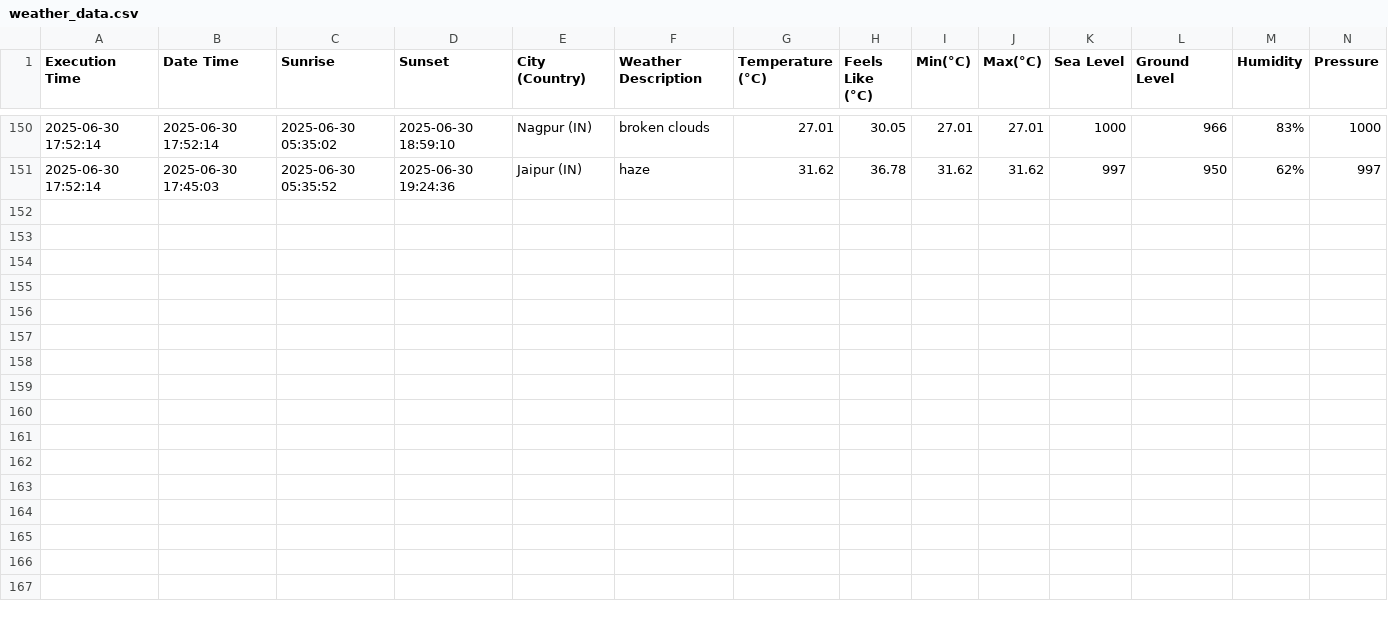
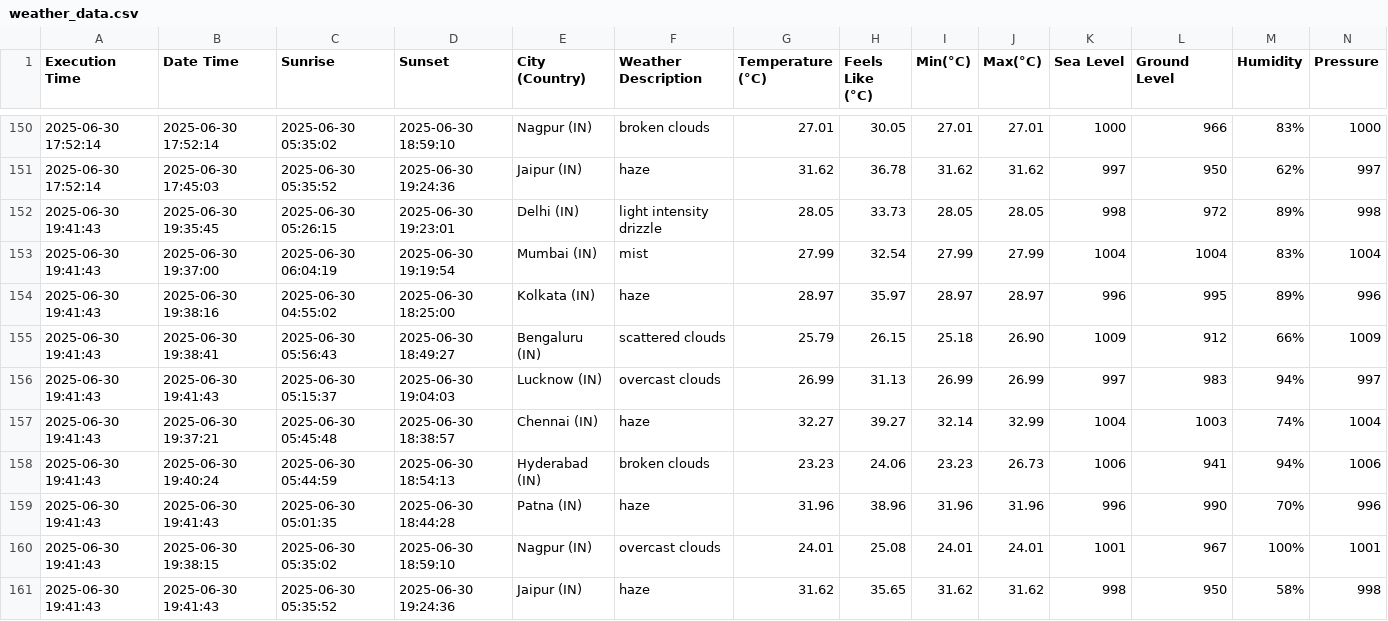
Before and after one commit to harbinder/weather-data, a CSV file: weather_data.csv, drawn as a sheet; only a part is shown, gaps mark what is left out; rows hold the shown columns only; the diff names each change by its address in the sheet, - before the commit and + after, or states it on an @@ line.

```diff
--- a/weather_data.csv
+++ b/weather_data.csv
+row 152: 2025-06-30 19:41:43 | 2025-06-30 19:35:45 | 2025-06-30 05:26:15 | 2025-06-30 19:23:01 | Delhi (IN) | light intensity drizzle | 28.05 | 33.73 | 28.05 | 28.05 | 998 | 972 | 89% | 998
+row 153: 2025-06-30 19:41:43 | 2025-06-30 19:37:00 | 2025-06-30 06:04:19 | 2025-06-30 19:19:54 | Mumbai (IN) | mist | 27.99 | 32.54 | 27.99 | 27.99 | 1004 | 1004 | 83% | 1004
+row 154: 2025-06-30 19:41:43 | 2025-06-30 19:38:16 | 2025-06-30 04:55:02 | 2025-06-30 18:25:00 | Kolkata (IN) | haze | 28.97 | 35.97 | 28.97 | 28.97 | 996 | 995 | 89% | 996
+row 155: 2025-06-30 19:41:43 | 2025-06-30 19:38:41 | 2025-06-30 05:56:43 | 2025-06-30 18:49:27 | Bengaluru (IN) | scattered clouds | 25.79 | 26.15 | 25.18 | 26.90 | 1009 | 912 | 66% | 1009
+row 156: 2025-06-30 19:41:43 | 2025-06-30 19:41:43 | 2025-06-30 05:15:37 | 2025-06-30 19:04:03 | Lucknow (IN) | overcast clouds | 26.99 | 31.13 | 26.99 | 26.99 | 997 | 983 | 94% | 997
+row 157: 2025-06-30 19:41:43 | 2025-06-30 19:37:21 | 2025-06-30 05:45:48 | 2025-06-30 18:38:57 | Chennai (IN) | haze | 32.27 | 39.27 | 32.14 | 32.99 | 1004 | 1003 | 74% | 1004
+row 158: 2025-06-30 19:41:43 | 2025-06-30 19:40:24 | 2025-06-30 05:44:59 | 2025-06-30 18:54:13 | Hyderabad (IN) | broken clouds | 23.23 | 24.06 | 23.23 | 26.73 | 1006 | 941 | 94% | 1006
+row 159: 2025-06-30 19:41:43 | 2025-06-30 19:41:43 | 2025-06-30 05:01:35 | 2025-06-30 18:44:28 | Patna (IN) | haze | 31.96 | 38.96 | 31.96 | 31.96 | 996 | 990 | 70% | 996
+row 160: 2025-06-30 19:41:43 | 2025-06-30 19:38:15 | 2025-06-30 05:35:02 | 2025-06-30 18:59:10 | Nagpur (IN) | overcast clouds | 24.01 | 25.08 | 24.01 | 24.01 | 1001 | 967 | 100% | 1001
+row 161: 2025-06-30 19:41:43 | 2025-06-30 19:41:43 | 2025-06-30 05:35:52 | 2025-06-30 19:24:36 | Jaipur (IN) | haze | 31.62 | 35.65 | 31.62 | 31.62 | 998 | 950 | 58% | 998
```
